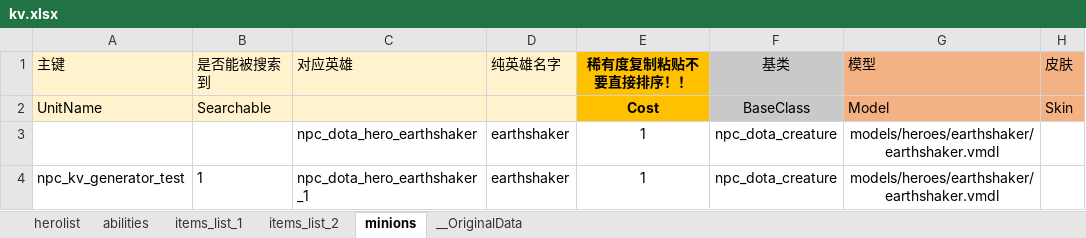
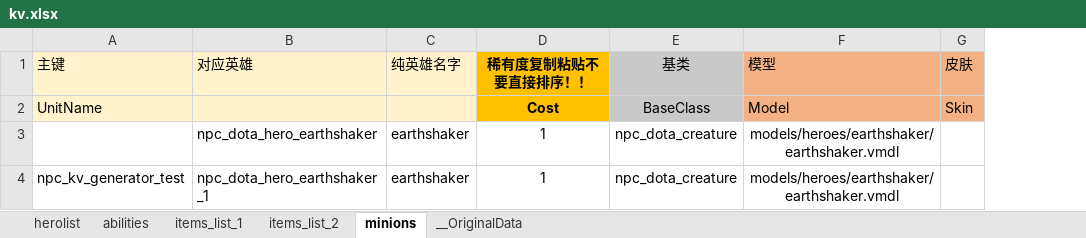
Before and after one commit to XavierCHN/x-template, an Excel workbook: excels/kv.xlsx, sheet minions, drawn as a sheet; only a part is shown; values as stored, in another font and other column widths than the file's, no borders; conditional formats not drawn; the diff names each change by its address in the sheet, - before the commit and + after, or states it on an @@ line.

```diff
--- a/excels/kv.xlsx (sheet minions)
+++ b/excels/kv.xlsx (sheet minions)
-column B (是否能被搜索到), rows 2-4: Searchable |  | 1
```
Also changed, not shown: formulas that keep their value, 1 other file.
